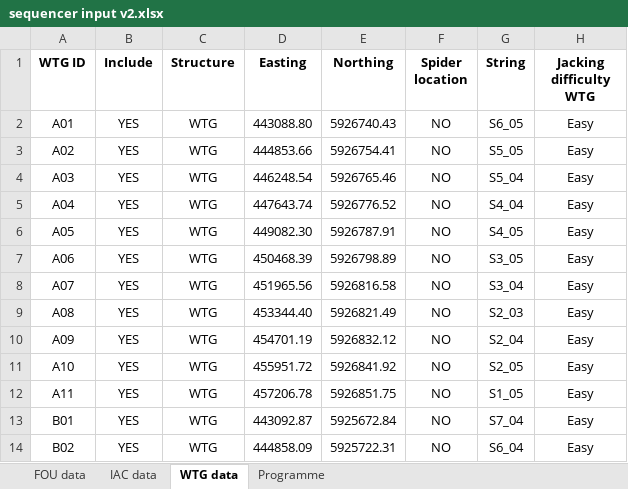
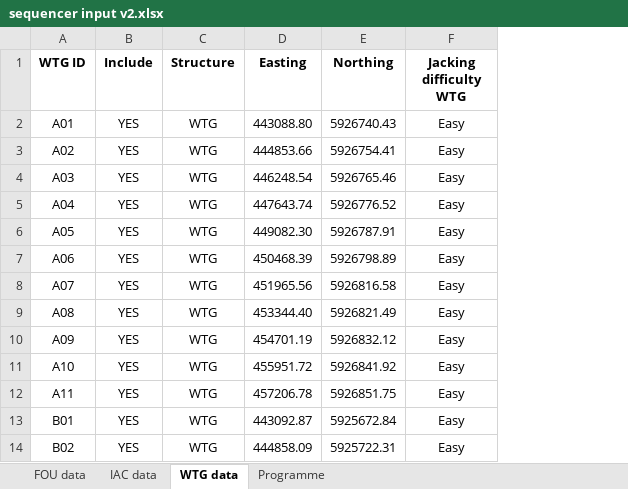
Before and after one commit to dimigoescoding/Sequencer, an Excel workbook: sequencer input v2.xlsx, sheet WTG data, drawn as a sheet; only a part is shown; values as stored, in another font and other column widths than the file's, no borders; the diff names each change by its address in the sheet, - before the commit and + after, or states it on an @@ line.

Commit message:
Add files via upload
This is the template for uploading info.

```diff
--- a/sequencer input v2.xlsx (sheet WTG data)
+++ b/sequencer input v2.xlsx (sheet WTG data)
-column F (Spider location), rows 2-14: all NO
-column G (String), rows 2-14: S6_05 | S5_05 | S5_04 | S4_04 | S4_05 | S3_05 | S3_04 | S2_03 | S2_04 | S2_05 | S1_05 | S7_04 | S6_04
```
